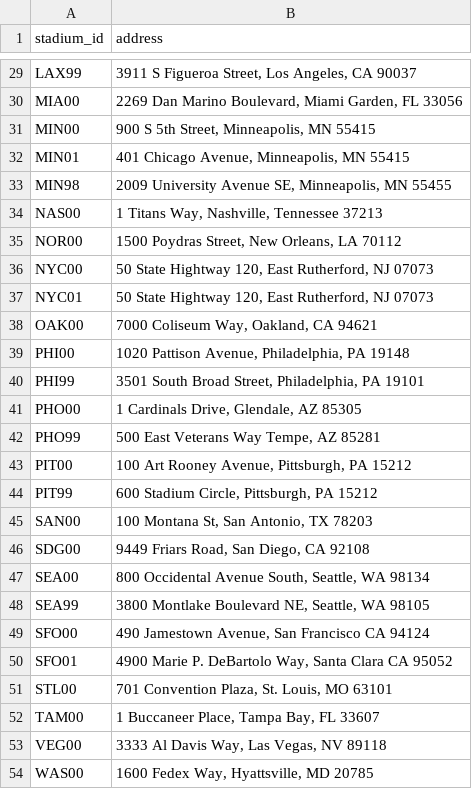
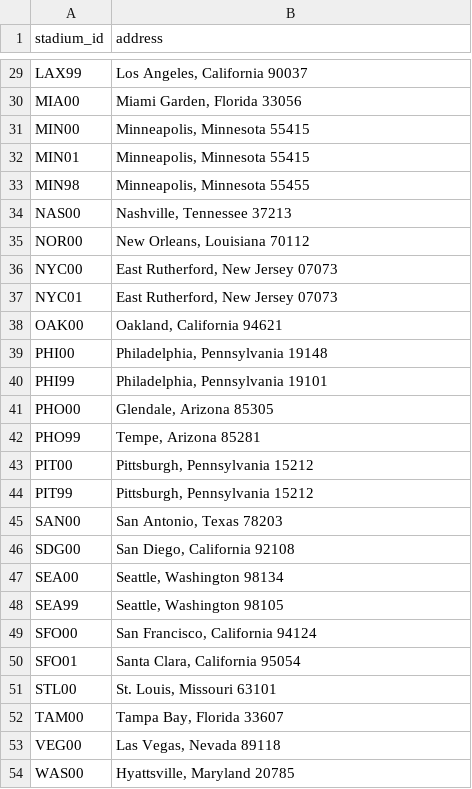
Before and after one commit to RyanHaughee/SportsEdge, a CSV file: nfl_stadium_addresses_F2000_T2023.csv, drawn as a sheet; only a part is shown, gaps mark what is left out; the diff covers the shown part only; the diff names each change by its address in the sheet, - before the commit and + after, or states it on an @@ line.

Commit message:
Update nfl_stadium_addresses_F2000_T2023.csv

```diff
--- a/nfl_stadium_addresses_F2000_T2023.csv
+++ b/nfl_stadium_addresses_F2000_T2023.csv
-B29 (address): 3911 S Figueroa Street, Los Angeles, CA 90037
+B29 (address): Los Angeles, California 90037
-B30 (address): 2269 Dan Marino Boulevard, Miami Garden, FL 33056
+B30 (address): Miami Garden, Florida 33056
-B31 (address): 900 S 5th Street, Minneapolis, MN 55415
+B31 (address): Minneapolis, Minnesota 55415
-B32 (address): 401 Chicago Avenue, Minneapolis, MN 55415
+B32 (address): Minneapolis, Minnesota 55415
-B33 (address): 2009 University Avenue SE, Minneapolis, MN 55455
+B33 (address): Minneapolis, Minnesota 55455
-B34 (address): 1 Titans Way, Nashville, Tennessee 37213
+B34 (address): Nashville, Tennessee 37213
-B35 (address): 1500 Poydras Street, New Orleans, LA 70112
+B35 (address): New Orleans, Louisiana 70112
-B36:B37 (address): 50 State Hightway 120, East Rutherford, NJ 07073
+B36:B37 (address): East Rutherford, New Jersey 07073
-B38 (address): 7000 Coliseum Way, Oakland, CA 94621
+B38 (address): Oakland, California 94621
-B39 (address): 1020 Pattison Avenue, Philadelphia, PA 19148
+B39 (address): Philadelphia, Pennsylvania 19148
-B40 (address): 3501 South Broad Street, Philadelphia, PA 19101
+B40 (address): Philadelphia, Pennsylvania 19101
-B41 (address): 1 Cardinals Drive, Glendale, AZ 85305
+B41 (address): Glendale, Arizona 85305
-B42 (address): 500 East Veterans Way Tempe, AZ 85281
+B42 (address): Tempe, Arizona 85281
-B43 (address): 100 Art Rooney Avenue, Pittsburgh, PA 15212
+B43 (address): Pittsburgh, Pennsylvania 15212
-B44 (address): 600 Stadium Circle, Pittsburgh, PA 15212
+B44 (address): Pittsburgh, Pennsylvania 15212
-B45 (address): 100 Montana St, San Antonio, TX 78203
+B45 (address): San Antonio, Texas 78203
-B46 (address): 9449 Friars Road, San Diego, CA 92108
+B46 (address): San Diego, California 92108
-B47 (address): 800 Occidental Avenue South, Seattle, WA 98134
+B47 (address): Seattle, Washington 98134
-B48 (address): 3800 Montlake Boulevard NE, Seattle, WA 98105
+B48 (address): Seattle, Washington 98105
-B49 (address): 490 Jamestown Avenue, San Francisco CA 94124
+B49 (address): San Francisco, California 94124
-B50 (address): 4900 Marie P. DeBartolo Way, Santa Clara CA 95052
+B50 (address): Santa Clara, California 95054
-B51 (address): 701 Convention Plaza, St. Louis, MO 63101
+B51 (address): St. Louis, Missouri 63101
-B52 (address): 1 Buccaneer Place, Tampa Bay, FL 33607
+B52 (address): Tampa Bay, Florida 33607
-B53 (address): 3333 Al Davis Way, Las Vegas, NV 89118
+B53 (address): Las Vegas, Nevada 89118
-B54 (address): 1600 Fedex Way, Hyattsville, MD 20785
+B54 (address): Hyattsville, Maryland 20785
```
Also changed, not shown: 27 edited cells elsewhere in this file.
